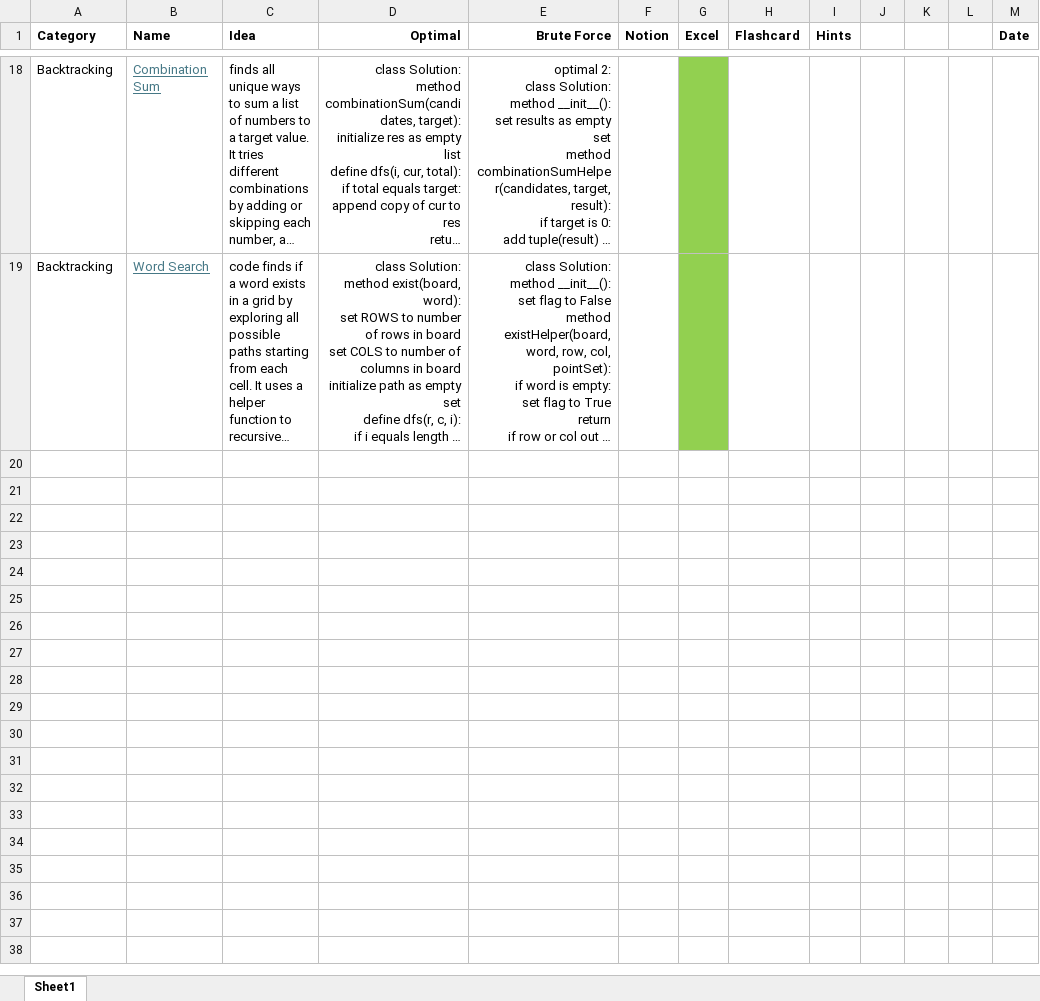
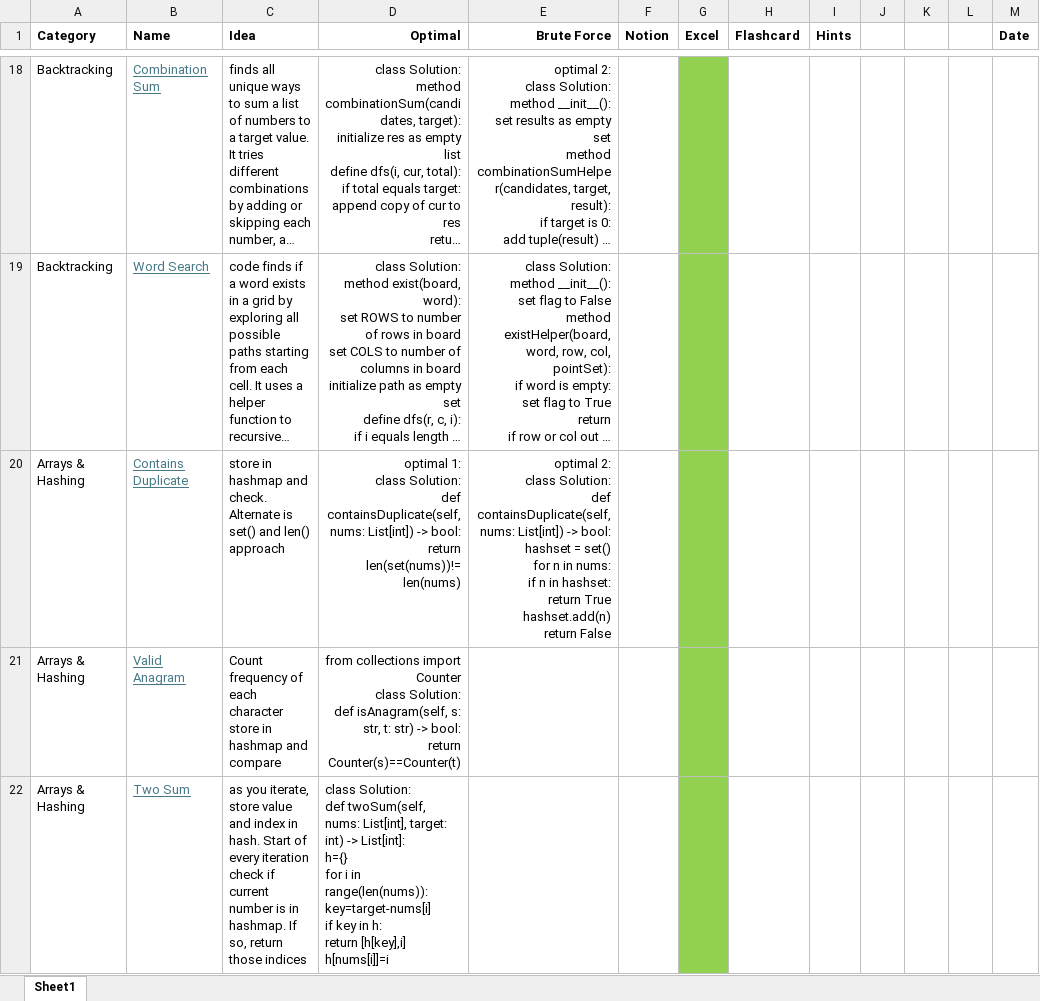
Before and after one commit to AbhinavSivanandhan/DSA-Prep, an Excel workbook: AlgoSheet/Algosheet.xlsx, sheet Sheet1, drawn as a sheet; only a part is shown, gaps mark what is left out; long unchanged cells end in …; values as stored, in another font and other column widths than the file's, no borders; ↵ is a line break in a cell; the diff covers the shown part only; the diff names each change by its address in the sheet, - before the commit and + after, or states it on an @@ line.

```diff
--- a/AlgoSheet/Algosheet.xlsx (sheet Sheet1)
+++ b/AlgoSheet/Algosheet.xlsx (sheet Sheet1)
+row 20: Arrays & Hashing | Contains Duplicate | store in hashmap and check. Alternate is set() and len() approach | optimal 1: ↵ class Solution: ↵ def containsDuplicate(self, nums: List[int]) -> bool: ↵ return len(set(nums))!=len(nums) | optimal 2: ↵ class Solution: ↵ def containsDuplicate(self, nums: List[int]) -> bool: ↵ hashset = set() ↵ for n in nums: ↵ if n in hashset: ↵ return True ↵ hashset.add(n) ↵ return False
+row 21: Arrays & Hashing | Valid Anagram | Count frequency of each character store in hashmap and compare | from collections import Counter ↵ class Solution: ↵ def isAnagram(self, s: str, t: str) -> bool: ↵ return Counter(s)==Counter(t)
+row 22: Arrays & Hashing | Two Sum | as you iterate, store value and index in hash. Start of every iteration check if current number is in hashmap. If so, return those indices | class Solution: ↵ def twoSum(self, nums: List[int], target: int) -> List[int]: ↵ h={} ↵ for i in range(len(nums)): ↵ key=target-nums[i] ↵ if key in h: ↵ return [h[key],i] ↵ h[nums[i]]=i
```
Also changed, not shown: 2 added rows elsewhere in this sheet, 3 other files.
